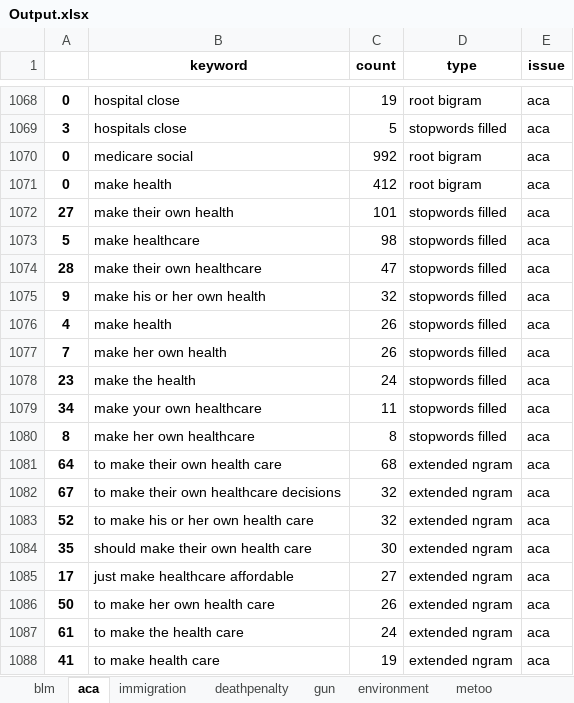
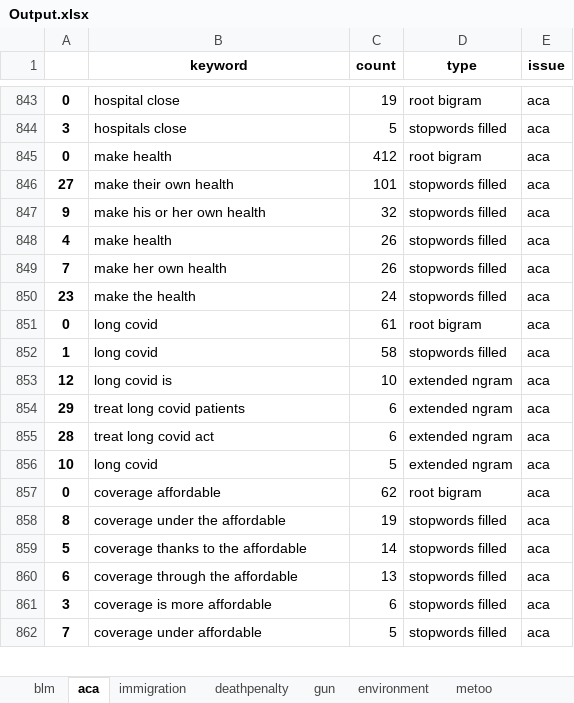
Before and after one commit to sppauley/Fill-and-Expand-Bigrams, an Excel workbook: Output.xlsx, sheet aca, drawn as a sheet; only a part is shown, gaps mark what is left out; the shorter side is filled out with more unchanged rows; values as stored, in another font and other column widths than the file's, no borders; the diff covers the shown part only; the diff names each change by its address in the sheet, - before the commit and + after, or states it on an @@ line.

```diff
--- a/Output.xlsx (sheet aca)
+++ b/Output.xlsx (sheet aca)
-row 1070: 0 | medicare social | 992 | root bigram | aca
-row 1073: 5 | make healthcare | 98 | stopwords filled | aca
-row 1074: 28 | make their own healthcare | 47 | stopwords filled | aca
-row 1079: 34 | make your own healthcare | 11 | stopwords filled | aca
-row 1080: 8 | make her own healthcare | 8 | stopwords filled | aca
-row 1081: 64 | to make their own health care | 68 | extended ngram | aca
-row 1082: 67 | to make their own healthcare decisions | 32 | extended ngram | aca
-row 1083: 52 | to make his or her own health care | 32 | extended ngram | aca
-row 1084: 35 | should make their own health care | 30 | extended ngram | aca
-row 1085: 17 | just make healthcare affordable | 27 | extended ngram | aca
-row 1086: 50 | to make her own health care | 26 | extended ngram | aca
-row 1087: 61 | to make the health care | 24 | extended ngram | aca
-row 1088: 41 | to make health care | 19 | extended ngram | aca
```
Also changed, not shown: 269 removed rows elsewhere in this sheet, sheet abortion, sheet environment, sheet metoo, sheet gun, sheet deathpenalty, sheet tax, 1 more sheet, 3 other files.
